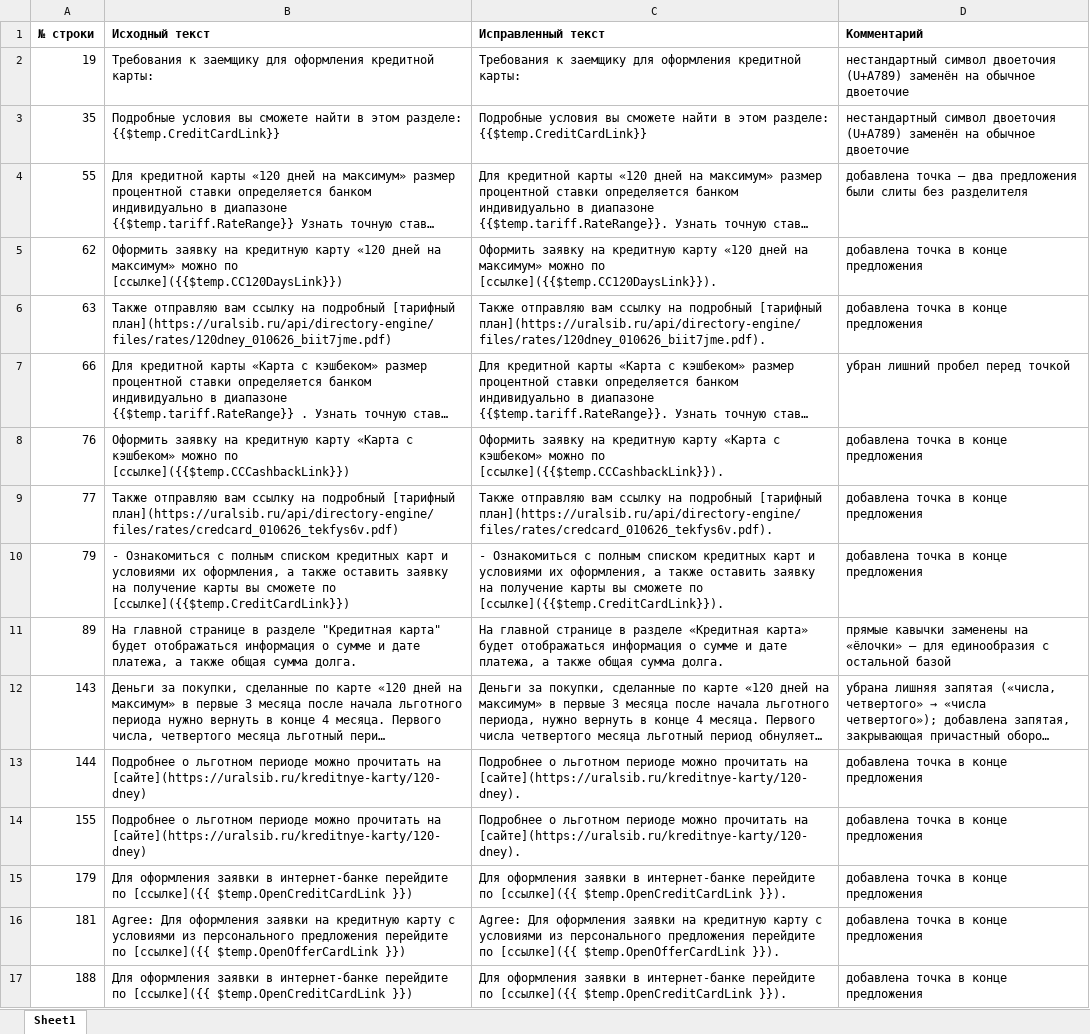
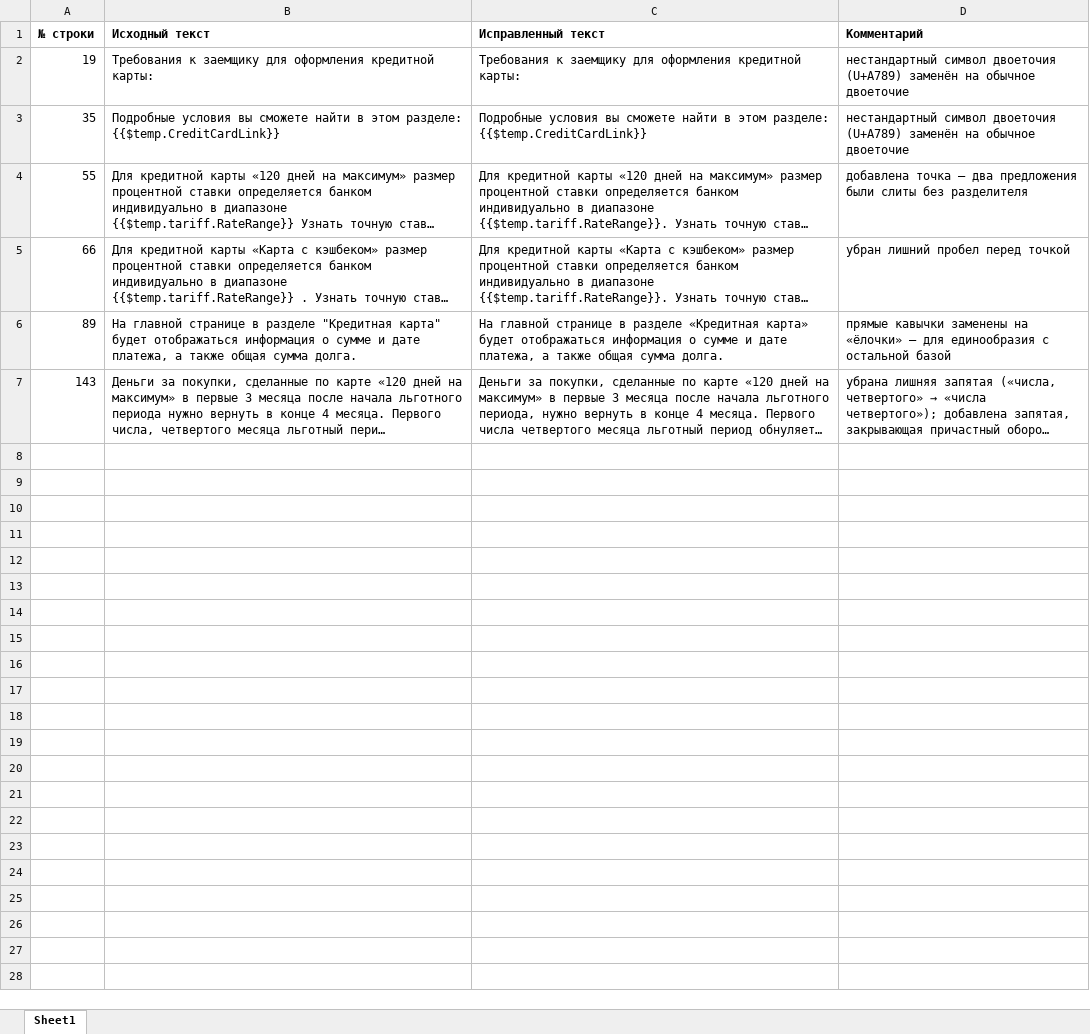
Before and after one commit to ThreeHeadInSpace/Work1, an Excel workbook: themes/creditCards.xlsx, sheet Sheet1, drawn as a sheet; long unchanged cells end in …; values as stored, in another font and other column widths than the file's, no borders; the diff names each change by its address in the sheet, - before the commit and + after, or states it on an @@ line.

```diff
--- a/themes/creditCards.xlsx (sheet Sheet1)
+++ b/themes/creditCards.xlsx (sheet Sheet1)
-row 5: 62 | Оформить заявку на кредитную карту «120 дней на максимум» можно по [ссылке]({{$temp.CC120DaysLink}}) | Оформить заявку на кредитную карту «120 дней на максимум» можно по [ссылке]({{$temp.CC120DaysLink}}). | добавлена точка в конце предложения
-row 6: 63 | Также отправляю вам ссылку на подробный [тарифный план](https://uralsib.ru/api/directory-engine/files/rates/120dney_010626_biit7jme.pdf) | Также отправляю вам ссылку на подробный [тарифный план](https://uralsib.ru/api/directory-engine/files/rates/120dney_010626_biit7jme.pdf). | добавлена точка в конце предложения
-row 8: 76 | Оформить заявку на кредитную карту «Карта с кэшбеком» можно по [ссылке]({{$temp.CCCashbackLink}}) | Оформить заявку на кредитную карту «Карта с кэшбеком» можно по [ссылке]({{$temp.CCCashbackLink}}). | добавлена точка в конце предложения
-row 9: 77 | Также отправляю вам ссылку на подробный [тарифный план](https://uralsib.ru/api/directory-engine/files/rates/credcard_010626_tekfys6v.pdf) | Также отправляю вам ссылку на подробный [тарифный план](https://uralsib.ru/api/directory-engine/files/rates/credcard_010626_tekfys6v.pdf). | добавлена точка в конце предложения
-row 10: 79 | - Ознакомиться с полным списком кредитных карт и условиями их оформления, а также оставить заявку на получение карты вы сможете по [ссылке]({{$temp.CreditCardLink}}) | - Ознакомиться с полным списком кредитных карт и условиями их оформления, а также оставить заявку на получение карты вы сможете по [ссылке]({{$temp.CreditCardLink}}). | добавлена точка в конце предложения
-row 13: 144 | Подробнее о льготном периоде можно прочитать на [сайте](https://uralsib.ru/kreditnye-karty/120-dney) | Подробнее о льготном периоде можно прочитать на [сайте](https://uralsib.ru/kreditnye-karty/120-dney). | добавлена точка в конце предложения
-row 14: 155 | Подробнее о льготном периоде можно прочитать на [сайте](https://uralsib.ru/kreditnye-karty/120-dney) | Подробнее о льготном периоде можно прочитать на [сайте](https://uralsib.ru/kreditnye-karty/120-dney). | добавлена точка в конце предложения
-row 15: 179 | Для оформления заявки в интернет-банке перейдите по [ссылке]({{ $temp.OpenCreditCardLink }}) | Для оформления заявки в интернет-банке перейдите по [ссылке]({{ $temp.OpenCreditCardLink }}). | добавлена точка в конце предложения
-row 16: 181 | Agree: Для оформления заявки на кредитную карту с условиями из персонального предложения перейдите по [ссылке]({{ $temp.OpenOfferCardLink }}) | Agree: Для оформления заявки на кредитную карту с условиями из персонального предложения перейдите по [ссылке]({{ $temp.OpenOfferCardLink }}). | добавлена точка в конце предложения
-row 17: 188 | Для оформления заявки в интернет-банке перейдите по [ссылке]({{ $temp.OpenCreditCardLink }}) | Для оформления заявки в интернет-банке перейдите по [ссылке]({{ $temp.OpenCreditCardLink }}). | добавлена точка в конце предложения
```
Also changed, not shown: themes/cardsConsultation.xlsx, themes/debitCards.xlsx, 37 other files.
